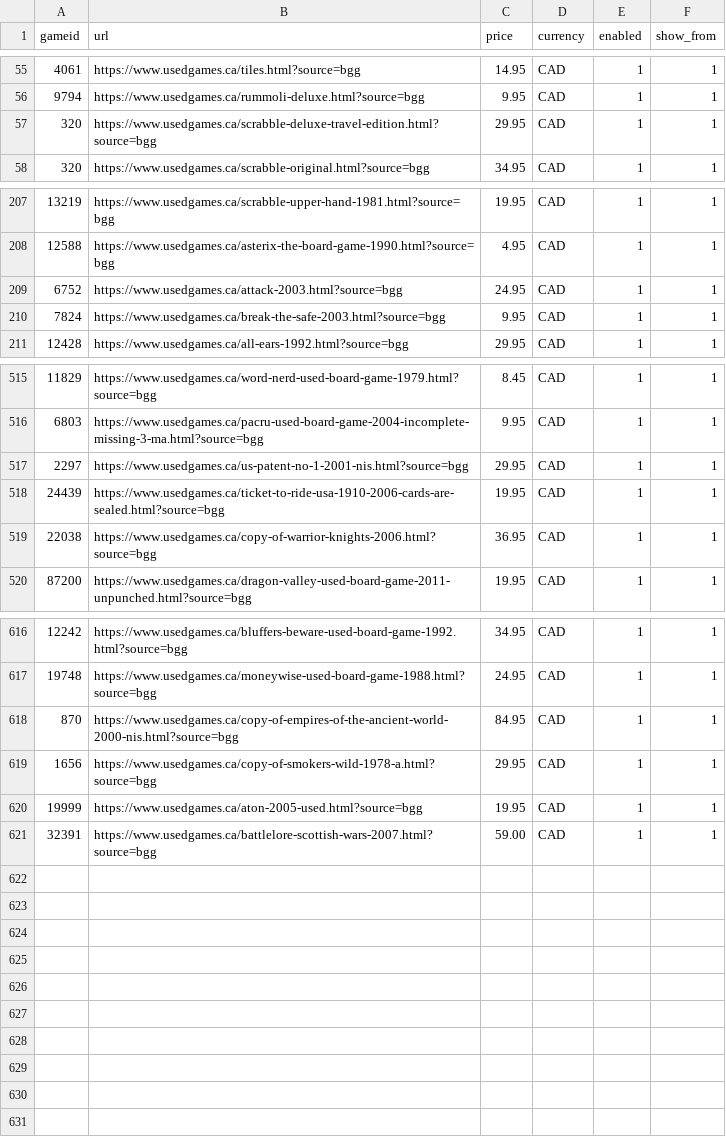
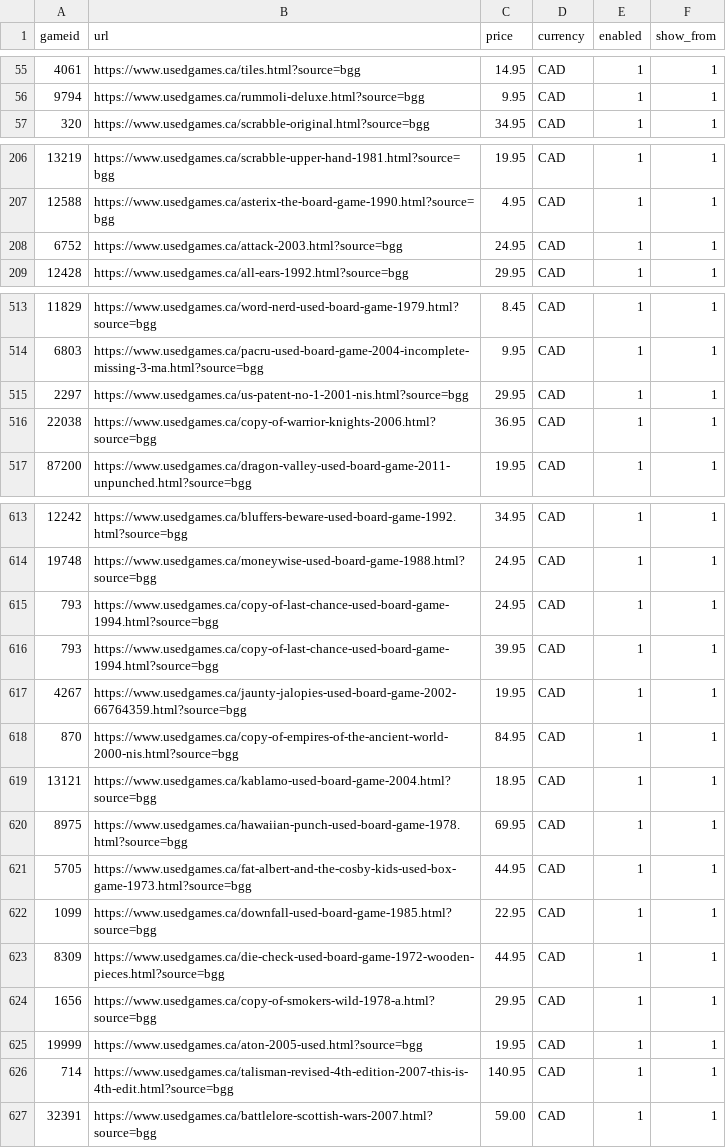
Before and after one commit to Johntheboardgamer/BGG-Inventory, a CSV file: bgg.csv, drawn as a sheet; only a part is shown, gaps mark what is left out; removed rows and columns are numbered as before the commit, all else as after; the diff covers the shown part only; the diff names each change by its address in the sheet, - before the commit and + after, or states it on an @@ line.

Commit message:
Add files via upload

```diff
--- a/bgg.csv
+++ b/bgg.csv
-row 57: 320 | https://www.usedgames.ca/scrabble-deluxe-travel-edition.html?source=bgg | 29.95 | CAD | 1 | 1
-row 210: 7824 | https://www.usedgames.ca/break-the-safe-2003.html?source=bgg | 9.95 | CAD | 1 | 1
-row 518: 24439 | https://www.usedgames.ca/ticket-to-ride-usa-1910-2006-cards-are-sealed.html?source=bgg | 19.95 | CAD | 1 | 1
+row 615: 793 | https://www.usedgames.ca/copy-of-last-chance-used-board-game-1994.html?source=bgg | 24.95 | CAD | 1 | 1
+row 616: 793 | https://www.usedgames.ca/copy-of-last-chance-used-board-game-1994.html?source=bgg | 39.95 | CAD | 1 | 1
+row 617: 4267 | https://www.usedgames.ca/jaunty-jalopies-used-board-game-2002-66764359.html?source=bgg | 19.95 | CAD | 1 | 1
+row 619: 13121 | https://www.usedgames.ca/kablamo-used-board-game-2004.html?source=bgg | 18.95 | CAD | 1 | 1
+row 620: 8975 | https://www.usedgames.ca/hawaiian-punch-used-board-game-1978.html?source=bgg | 69.95 | CAD | 1 | 1
+row 621: 5705 | https://www.usedgames.ca/fat-albert-and-the-cosby-kids-used-box-game-1973.html?source=bgg | 44.95 | CAD | 1 | 1
+row 622: 1099 | https://www.usedgames.ca/downfall-used-board-game-1985.html?source=bgg | 22.95 | CAD | 1 | 1
+row 623: 8309 | https://www.usedgames.ca/die-check-used-board-game-1972-wooden-pieces.html?source=bgg | 44.95 | CAD | 1 | 1
+row 626: 714 | https://www.usedgames.ca/talisman-revised-4th-edition-2007-this-is-4th-edit.html?source=bgg | 140.95 | CAD | 1 | 1
```
Also changed, not shown: 1 edited cell elsewhere in this file.
